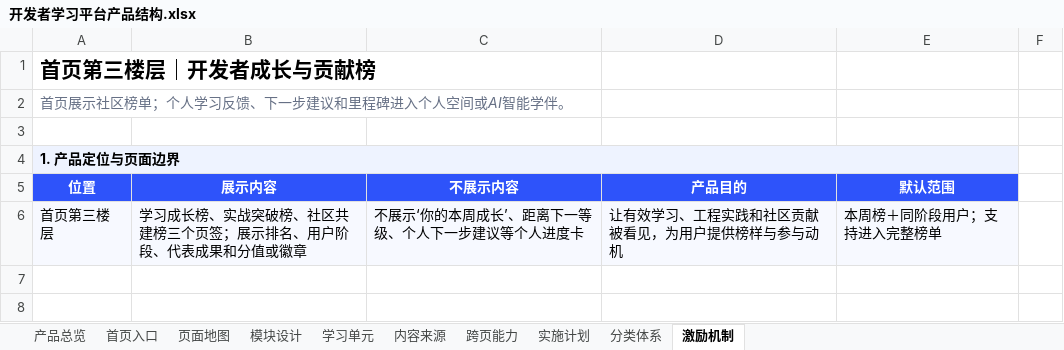
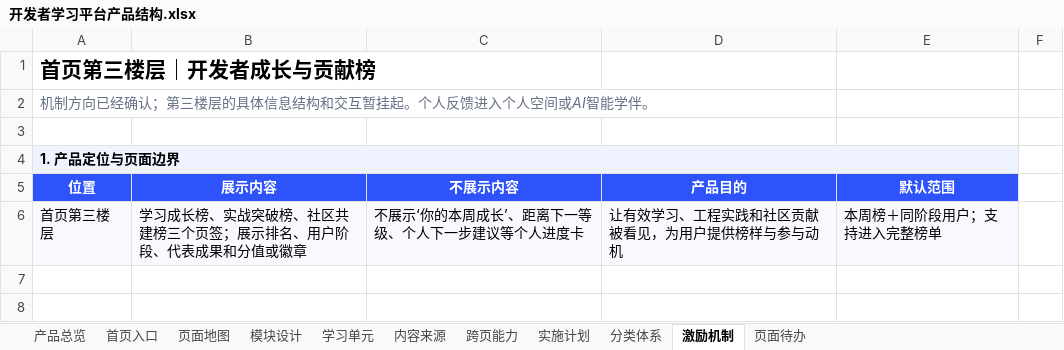
Before and after one commit to charlottezhuang97-jpg/ascend-learn-explore, an Excel workbook: outputs/product-structure-prd/开发者学习平台产品结构.xlsx, sheet 激励机制, drawn as a sheet; only a part is shown; values as stored, in another font and other column widths than the file's, no borders; the diff names each change by its address in the sheet, - before the commit and + after, or states it on an @@ line.

```diff
--- a/outputs/product-structure-prd/开发者学习平台产品结构.xlsx (sheet 激励机制)
+++ b/outputs/product-structure-prd/开发者学习平台产品结构.xlsx (sheet 激励机制)
+sheet tab: 页面待办
-A2 (位置): 首页展示社区榜单；个人学习反馈、下一步建议和里程碑进入个人空间或AI智能学伴。
+A2 (位置): 机制方向已经确认；第三楼层的具体信息结构和交互暂挂起。个人反馈进入个人空间或AI智能学伴。
```
Also changed, not shown: sheet 首页入口, sheet 模块设计.
